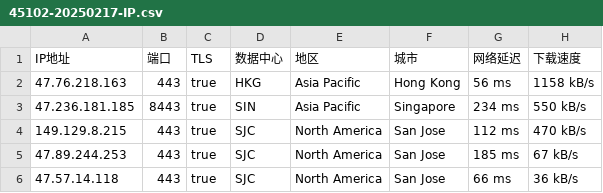
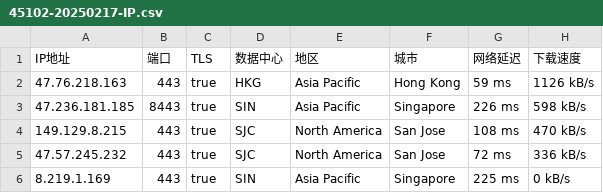
Before and after one commit to wlxd/cfst, a CSV file: csv/tcip/45102-20250217-IP.csv, drawn as a sheet.

```diff
--- a/csv/tcip/45102-20250217-IP.csv
+++ b/csv/tcip/45102-20250217-IP.csv
@@ -1,6 +1,6 @@
 IP地址,端口,TLS,数据中心,地区,城市,网络延迟,下载速度
-47.76.218.163,443,true,HKG,Asia Pacific,Hong Kong,56 ms,1158 kB/s
-47.236.181.185,8443,true,SIN,Asia Pacific,Singapore,234 ms,550 kB/s
-149.129.8.215,443,true,SJC,North America,San Jose,112 ms,470 kB/s
-47.89.244.253,443,true,SJC,North America,San Jose,185 ms,67 kB/s
-47.57.14.118,443,true,SJC,North America,San Jose,66 ms,36 kB/s
+47.76.218.163,443,true,HKG,Asia Pacific,Hong Kong,59 ms,1126 kB/s
+47.236.181.185,8443,true,SIN,Asia Pacific,Singapore,226 ms,598 kB/s
+149.129.8.215,443,true,SJC,North America,San Jose,108 ms,470 kB/s
+47.57.245.232,443,true,SJC,North America,San Jose,72 ms,336 kB/s
+8.219.1.169,443,true,SIN,Asia Pacific,Singapore,225 ms,0 kB/s
```
Also changed, not shown: csv/tcip/16509-20250217-IP.csv, csv/tcip/31898-20250217-IP.csv, 6 other files.
